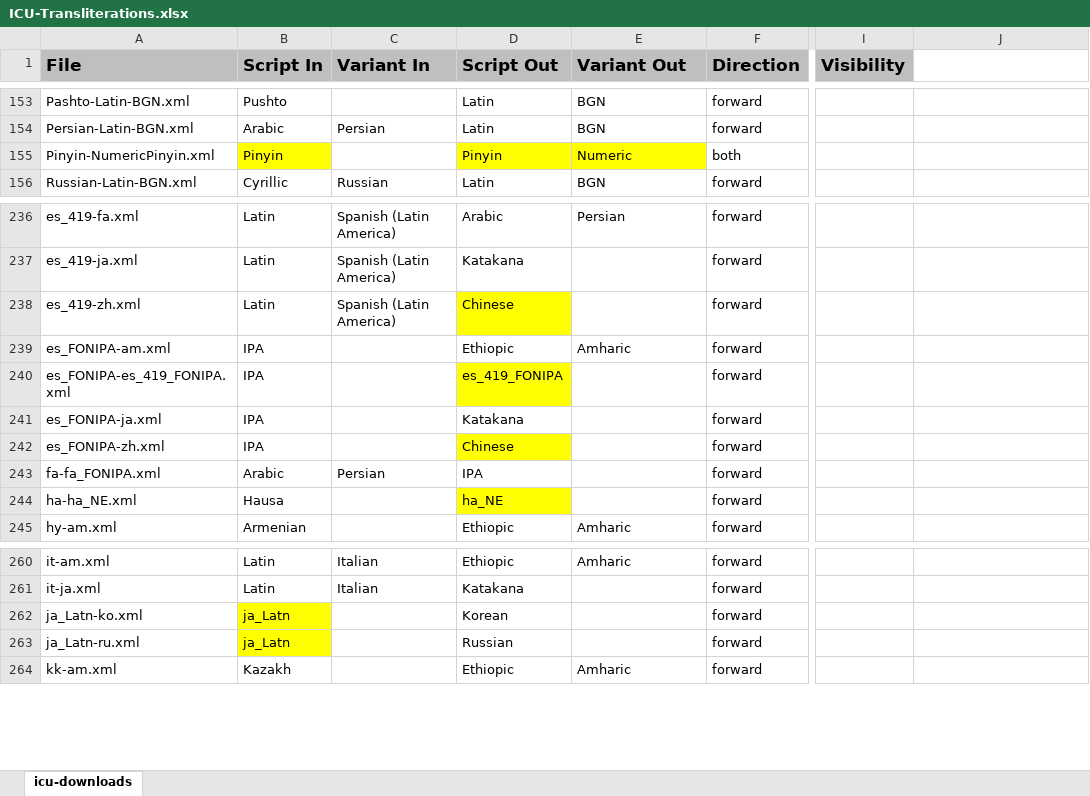
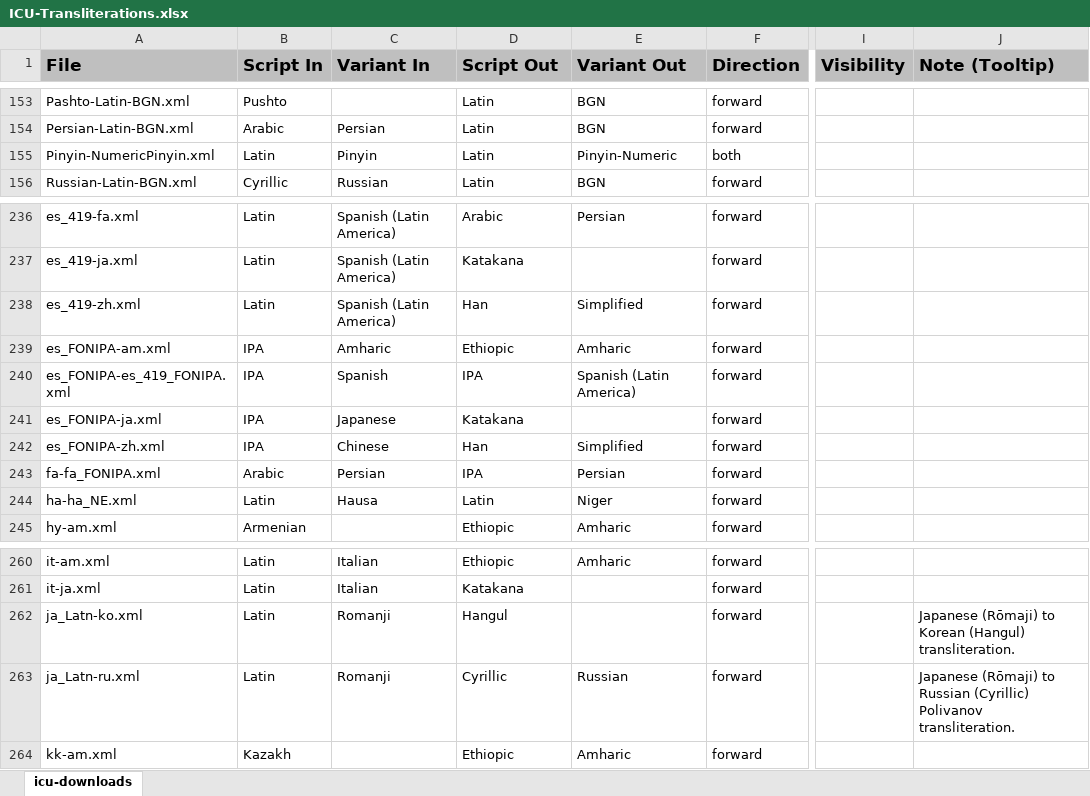
Before and after one commit to geezorg/Xliterator, an Excel workbook: data/ICU-Transliterations.xlsx, sheet icu-downloads, drawn as a sheet; only a part is shown, gaps mark what is left out; values as stored, in another font and other column widths than the file's, no borders; the diff covers the shown part only; the diff names each change by its address in the sheet, - before the commit and + after, or states it on an @@ line.

Commit message:
resolving uncertainties

```diff
--- a/data/ICU-Transliterations.xlsx (sheet icu-downloads)
+++ b/data/ICU-Transliterations.xlsx (sheet icu-downloads)
-J1: (empty)
+J1: Note (Tooltip)
-J1 fill: none
+J1 fill: #BFBFBF
-B155 (Script In): Pinyin
+B155 (Script In): Latin
-B155 fill: #FFFF00
+B155 fill: none
-C155 (Variant In): (empty)
+C155 (Variant In): Pinyin
-D155 (Script Out): Pinyin
+D155 (Script Out): Latin
-D155:E155 fill: #FFFF00
+D155:E155 fill: none
-E155 (Variant Out): Numeric
+E155 (Variant Out): Pinyin-Numeric
-D238 (Script Out): Chinese
+D238 (Script Out): Han
-D238 fill: #FFFF00
+D238 fill: none
-E238 (Variant Out): (empty)
+E238 (Variant Out): Simplified
-C239 (Variant In): (empty)
+C239 (Variant In): Amharic
-C240 (Variant In): (empty)
+C240 (Variant In): Spanish
-D240 (Script Out): es_419_FONIPA
+D240 (Script Out): IPA
-D240 fill: #FFFF00
+D240 fill: none
-E240 (Variant Out): (empty)
+E240 (Variant Out): Spanish (Latin America)
-C241 (Variant In): (empty)
+C241 (Variant In): Japanese
-C242 (Variant In): (empty)
+C242 (Variant In): Chinese
-D242 (Script Out): Chinese
+D242 (Script Out): Han
-D242 fill: #FFFF00
+D242 fill: none
-E242 (Variant Out): (empty)
+E242 (Variant Out): Simplified
-E243 (Variant Out): (empty)
+E243 (Variant Out): Persian
-B244 (Script In): Hausa
+B244 (Script In): Latin
-C244 (Variant In): (empty)
+C244 (Variant In): Hausa
-D244 (Script Out): ha_NE
+D244 (Script Out): Latin
-D244 fill: #FFFF00
+D244 fill: none
-E244 (Variant Out): (empty)
+E244 (Variant Out): Niger
-B262:B263 (Script In): ja_Latn
+B262:B263 (Script In): Latin
-B262:B263 fill: #FFFF00
+B262:B263 fill: none
-C262:C263 (Variant In): (empty)
+C262:C263 (Variant In): Romanji
-D262 (Script Out): Korean
+D262 (Script Out): Hangul
-J262 (Note (Tooltip)): (empty)
+J262 (Note (Tooltip)): Japanese (Rōmaji) to Korean (Hangul) transliteration.
-D263 (Script Out): Russian
+D263 (Script Out): Cyrillic
-E263 (Variant Out): (empty)
+E263 (Variant Out): Russian
-J263 (Note (Tooltip)): (empty)
+J263 (Note (Tooltip)): Japanese (Rōmaji) to Russian (Cyrillic) Polivanov transliteration.
```
Also changed, not shown: 17 edited cells and cell formats elsewhere in this sheet.
